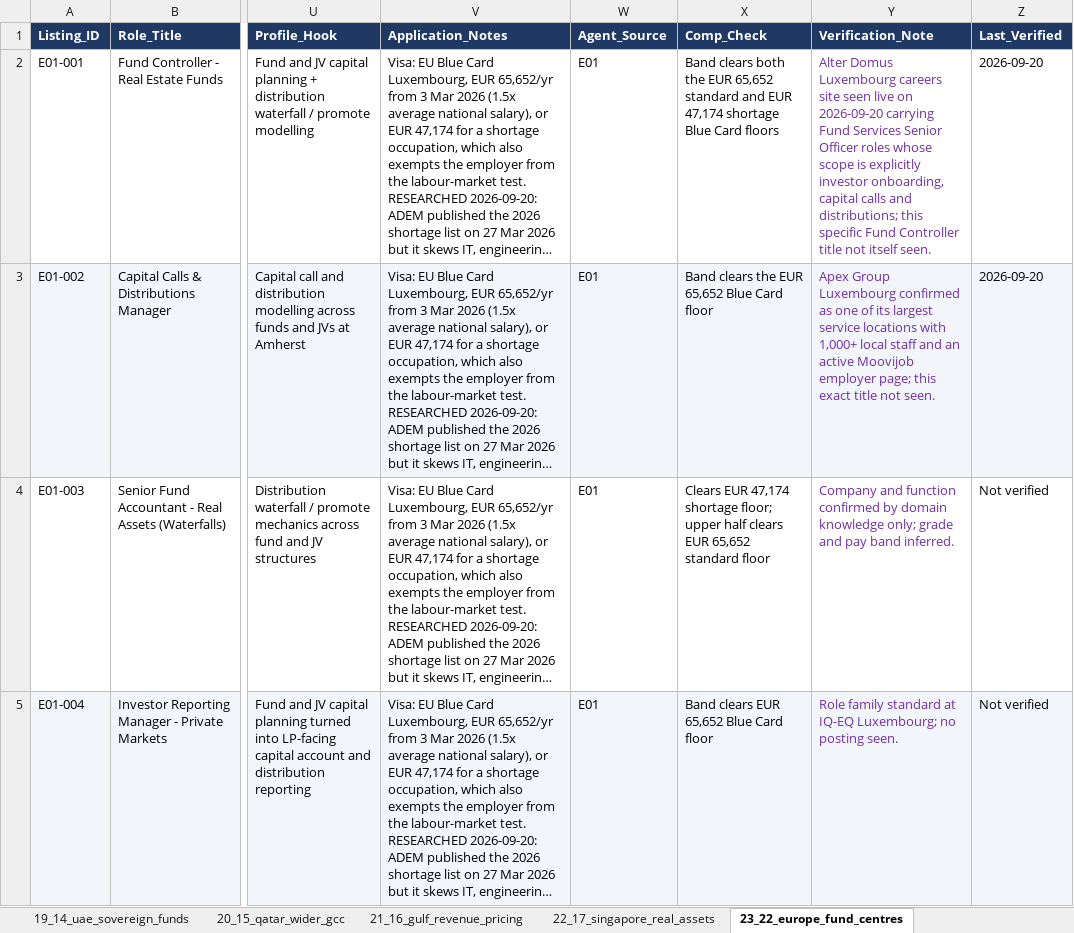
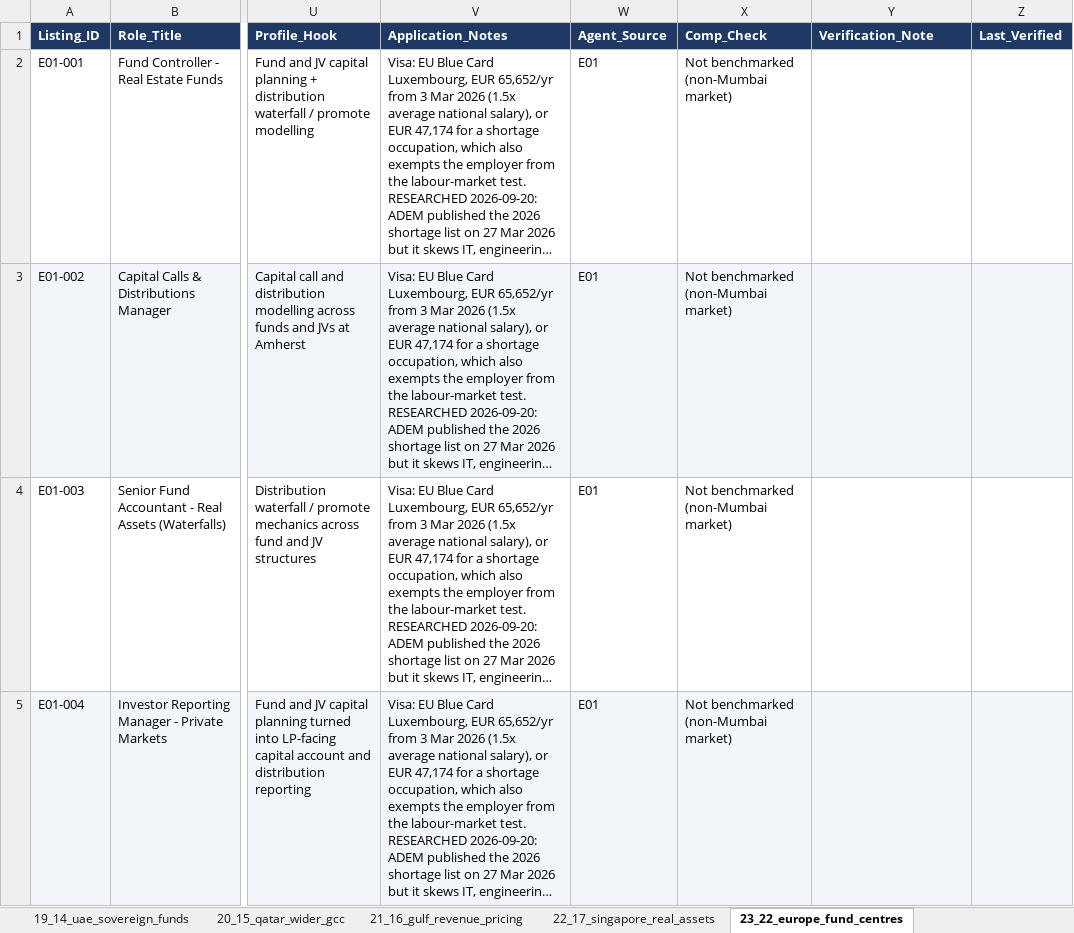
Before and after one commit to Darshan-AI-dev/Job_search, an Excel workbook: Mumbai_Finance_Jobs_Master.xlsx, sheet 23_22_europe_fund_centres, drawn as a sheet; only a part is shown, gaps mark what is left out; long unchanged cells end in …; values as stored, in another font and other column widths than the file's, no borders; the diff covers the shown part only; the diff names each change by its address in the sheet, - before the commit and + after, or states it on an @@ line.

```diff
--- a/Mumbai_Finance_Jobs_Master.xlsx (sheet 23_22_europe_fund_centres)
+++ b/Mumbai_Finance_Jobs_Master.xlsx (sheet 23_22_europe_fund_centres)
-X2 (Comp_Check): Band clears both the EUR 65,652 standard and EUR 47,174 shortage Blue Card floors
+X2 (Comp_Check): Not benchmarked (non-Mumbai market)
-Y2 (Verification_Note): Alter Domus Luxembourg careers site seen live on 2026-09-20 carrying Fund Services Senior Officer roles whose scope is explicitly investor onboarding, capital calls and distributions; this specific Fund Controller title not itself seen.
+Y2 (Verification_Note): (empty)
-Z2:Z3 (Last_Verified): 2026-09-20
+Z2:Z3 (Last_Verified): (empty)
-X3 (Comp_Check): Band clears the EUR 65,652 Blue Card floor
+X3 (Comp_Check): Not benchmarked (non-Mumbai market)
-Y3 (Verification_Note): Apex Group Luxembourg confirmed as one of its largest service locations with 1,000+ local staff and an active Moovijob employer page; this exact title not seen.
+Y3 (Verification_Note): (empty)
-X4 (Comp_Check): Clears EUR 47,174 shortage floor; upper half clears EUR 65,652 standard floor
+X4 (Comp_Check): Not benchmarked (non-Mumbai market)
-Y4 (Verification_Note): Company and function confirmed by domain knowledge only; grade and pay band inferred.
+Y4 (Verification_Note): (empty)
-Z4:Z5 (Last_Verified): Not verified
+Z4:Z5 (Last_Verified): (empty)
-X5 (Comp_Check): Band clears EUR 65,652 Blue Card floor
+X5 (Comp_Check): Not benchmarked (non-Mumbai market)
-Y5 (Verification_Note): Role family standard at IQ-EQ Luxembourg; no posting seen.
+Y5 (Verification_Note): (empty)
```
Also changed, not shown: 138 edited cells and cell formats elsewhere in this sheet, sheet 01_MASTER, sheet 02_TOP_TARGETS, sheet 20_15_qatar_wider_gcc, sheet 03_DASHBOARD, sheet 00_START_HERE, 2 other files.
